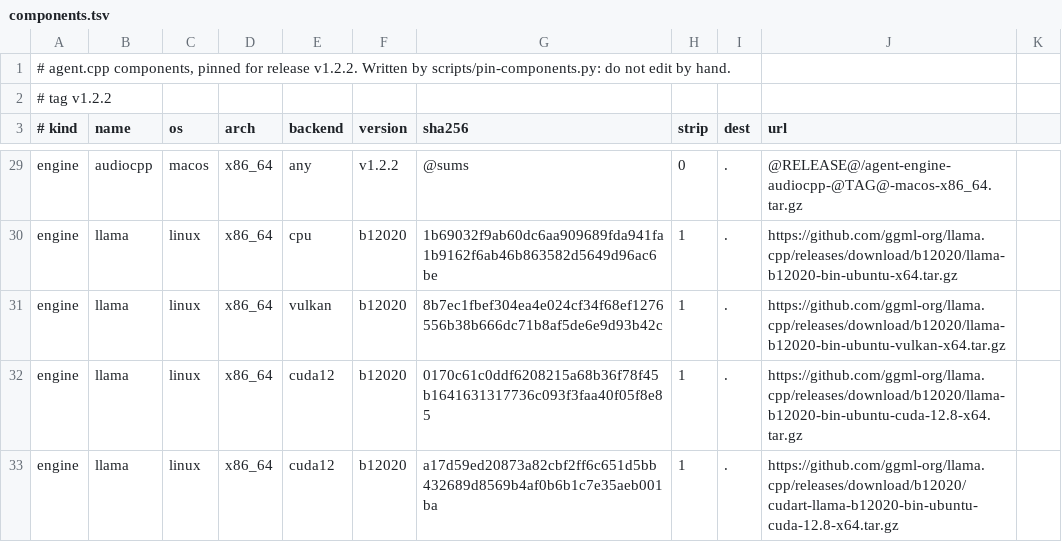
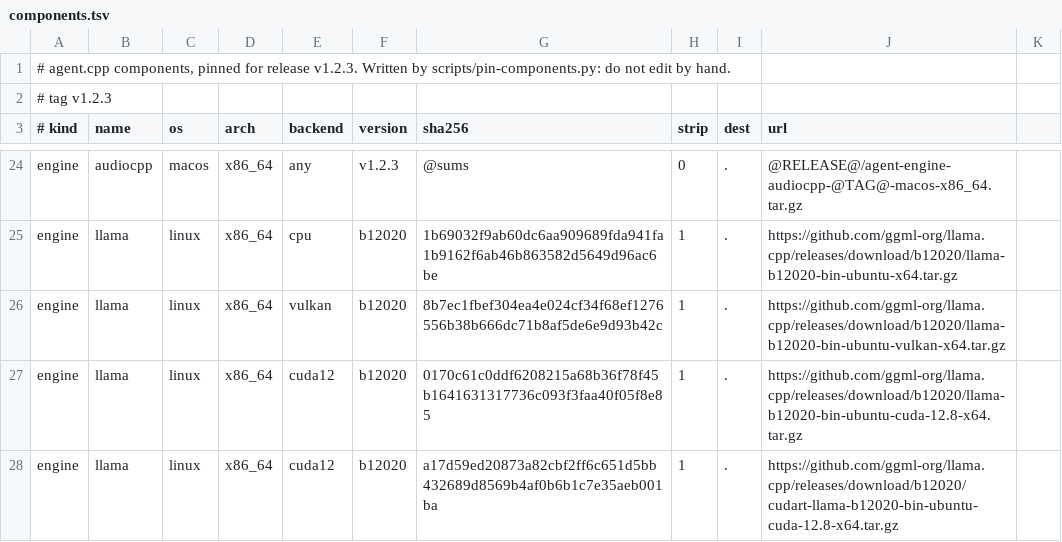
Before and after one commit to amitverma-cf/agent.cpp, a TSV file: scripts/components.tsv, drawn as a sheet; only a part is shown, gaps mark what is left out; addresses are those after the commit; the diff covers the shown part only; the diff names each change by its address in the sheet, - before the commit and + after, or states it on an @@ line.

```diff
--- a/scripts/components.tsv
+++ b/scripts/components.tsv
-A1 (# kind): …for release v1.2.2. Written by…
+A1 (# kind): …for release v1.2.3. Written by…
-A2 (# kind): # tag v1.2.2
+A2 (# kind): # tag v1.2.3
-F24 (version): v1.2.2
+F24 (version): v1.2.3
```
Also changed, not shown: 14 removed rows and 20 edited cells elsewhere in this file, 5 other files.
